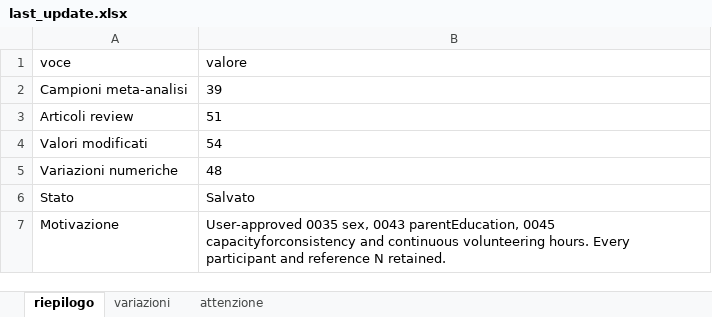
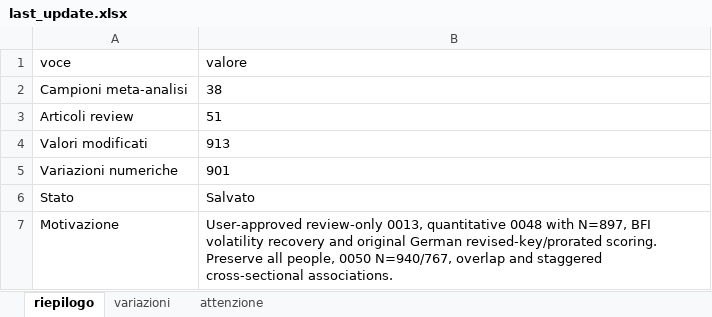
Before and after one commit to feracotommaso/living_SEB_review, an Excel workbook: data/3.meta_data/last_update.xlsx, sheet riepilogo, drawn as a sheet; values as stored, in another font and other column widths than the file's, no borders; table styles not drawn; the diff names each change by its address in the sheet, - before the commit and + after, or states it on an @@ line.

Commit message:
Integrate cohort selection and corrected German scoring with planned missingness

```diff
--- a/data/3.meta_data/last_update.xlsx (sheet riepilogo)
+++ b/data/3.meta_data/last_update.xlsx (sheet riepilogo)
-B2 (valore): 39
+B2 (valore): 38
-B4 (valore): 54
+B4 (valore): 913
-B5 (valore): 48
+B5 (valore): 901
-B7 (valore): User-approved 0035 sex, 0043 parentEducation, 0045 capacityforconsistency and continuous volunteering hours. Every participant and reference N retained.
+B7 (valore): User-approved review-only 0013, quantitative 0048 with N=897, BFI volatility recovery and original German revised-key/prorated scoring. Preserve all people, 0050 N=940/767, overlap and staggered cross-sectional associations.
```
Also changed, not shown: sheet variazioni, sheet attenzione, data/3.meta_data/coding/coding.xlsx, data/3.meta_data/matrices/0049a.xlsx, 39 other files.
